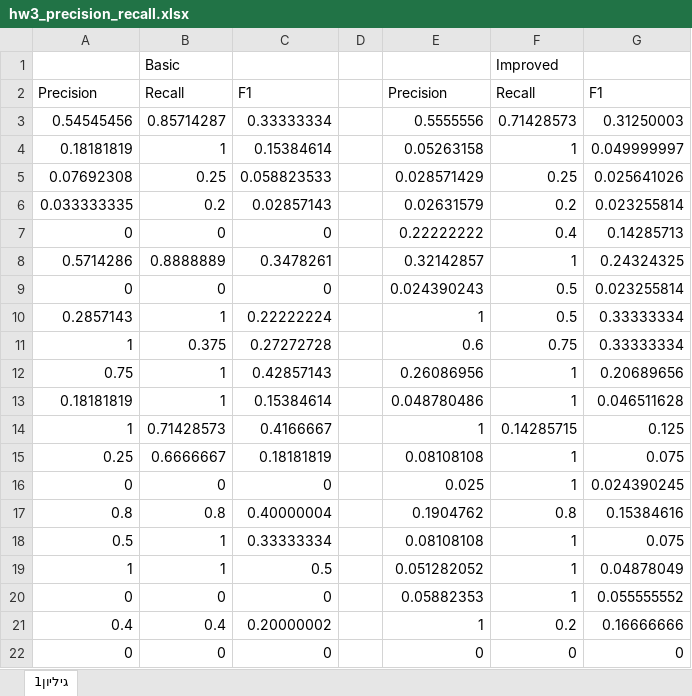
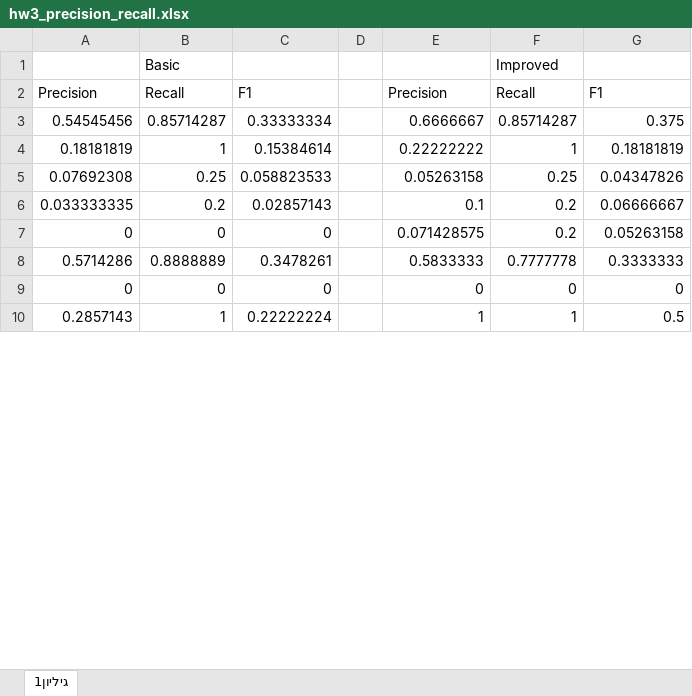
Before and after one commit to RaniSharim/ir_hw_3, an Excel workbook: hw3_precision_recall.xlsx, sheet גיליון1, drawn as a sheet; only a part is shown; values as stored, in another font and other column widths than the file's, no borders; removed rows and columns are numbered as before the commit, all else as after; the diff covers the shown part only; the diff names each change by its address in the sheet, - before the commit and + after, or states it on an @@ line.

Commit message:
Added a flat tf value and dynamic threshold to the impored algorithm, seems to be a win in most cases

```diff
--- a/hw3_precision_recall.xlsx (sheet גיליון1)
+++ b/hw3_precision_recall.xlsx (sheet גיליון1)
-E3: 0.5555556
+E3: 0.6666667
-F3: 0.71428573
+F3: 0.85714287
-G3: 0.31250003
+G3: 0.375
-E4: 0.05263158
+E4: 0.22222222
-G4: 0.049999997
+G4: 0.18181819
-E5: 0.028571429
+E5: 0.05263158
-G5: 0.025641026
+G5: 0.04347826
-E6: 0.02631579
+E6: 0.1
-G6: 0.023255814
+G6: 0.06666667
-E7: 0.22222222
+E7: 0.071428575
-F7: 0.4
+F7: 0.2
-G7: 0.14285713
+G7: 0.05263158
-E8: 0.32142857
+E8: 0.5833333
-F8: 1
+F8: 0.7777778
-G8: 0.24324325
+G8: 0.3333333
-row 9: 0 | 0 | 0 |  | 0.024390243 | 0.5 | 0.023255814
-row 10: 0.2857143 | 1 | 0.22222224 |  | 1 | 0.5 | 0.33333334
-row 11: 1 | 0.375 | 0.27272728 |  | 0.6 | 0.75 | 0.33333334
-row 12: 0.75 | 1 | 0.42857143 |  | 0.26086956 | 1 | 0.20689656
-row 13: 0.18181819 | 1 | 0.15384614 |  | 0.048780486 | 1 | 0.046511628
-row 14: 1 | 0.71428573 | 0.4166667 |  | 1 | 0.14285715 | 0.125
-row 15: 0.25 | 0.6666667 | 0.18181819 |  | 0.08108108 | 1 | 0.075
-row 16: 0 | 0 | 0 |  | 0.025 | 1 | 0.024390245
-row 17: 0.8 | 0.8 | 0.40000004 |  | 0.1904762 | 0.8 | 0.15384616
-row 18: 0.5 | 1 | 0.33333334 |  | 0.08108108 | 1 | 0.075
-row 19: 1 | 1 | 0.5 |  | 0.051282052 | 1 | 0.04878049
-row 20: 0 | 0 | 0 |  | 0.05882353 | 1 | 0.055555552
-row 21: 0.4 | 0.4 | 0.20000002 |  | 1 | 0.2 | 0.16666666
+row 10: 0.2857143 | 1 | 0.22222224 |  | 1 | 1 | 0.5
```
Also changed, not shown: 13 added rows, 1 removed row and 65 edited cells elsewhere in this sheet, 2 other files.
